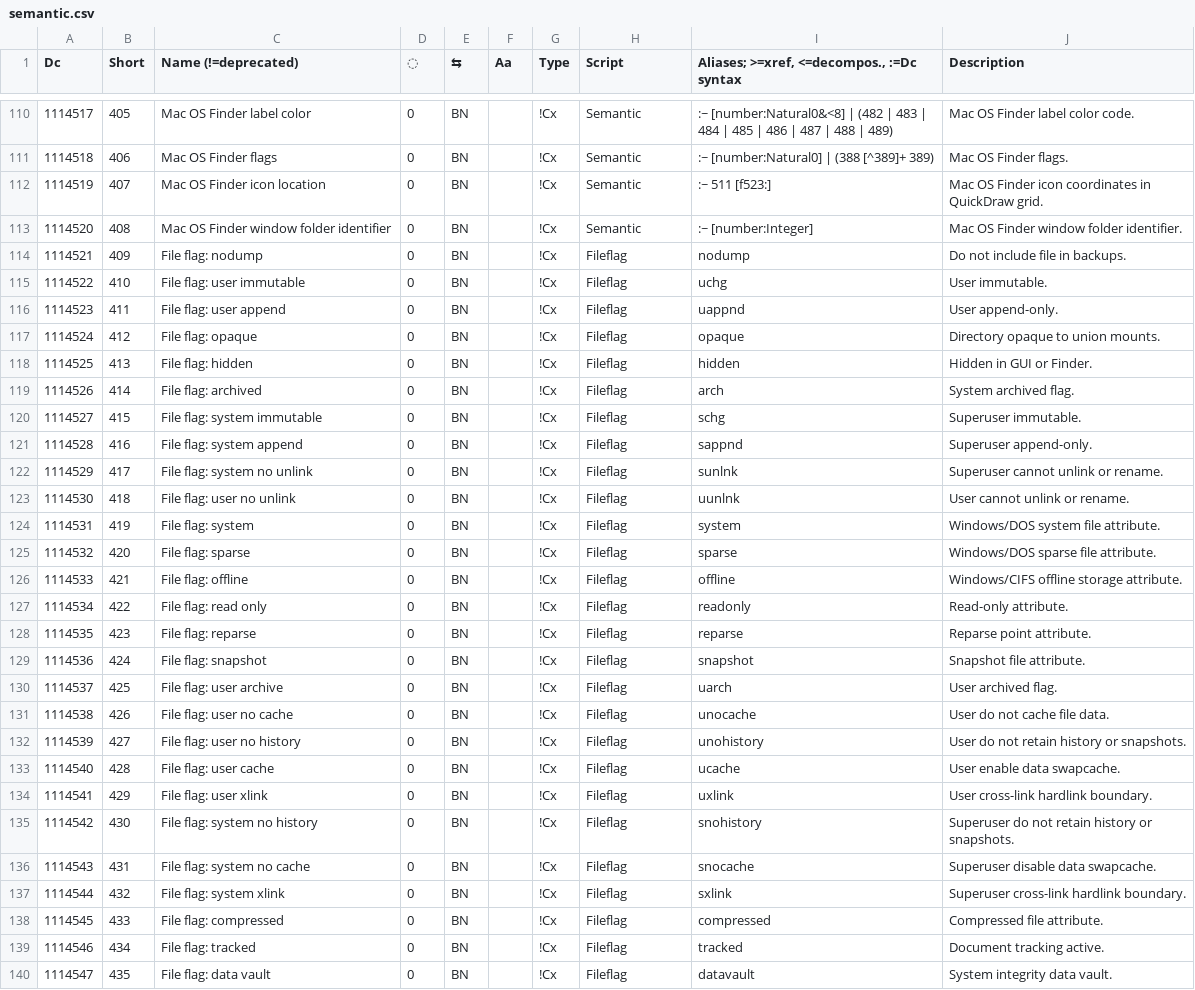
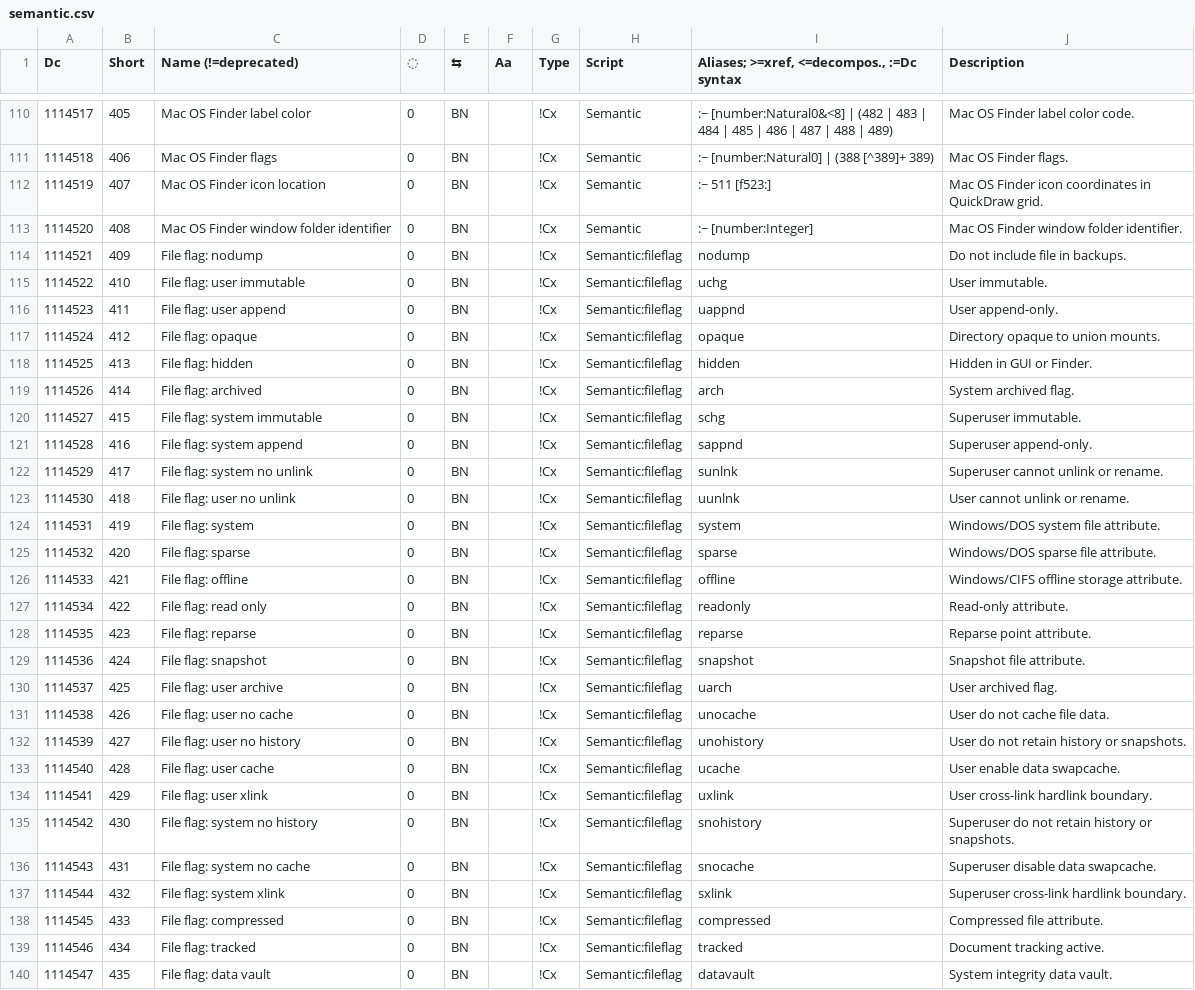
Before and after one commit to collectivetoolbox/collectivetoolbox, a CSV file: src/formats/dcdata/data/categories/semantic.csv, drawn as a sheet; only a part is shown, gaps mark what is left out; the diff covers the shown part only.

Commit message:
data: Script categorization standardization

```diff
--- a/src/formats/dcdata/data/categories/semantic.csv
+++ b/src/formats/dcdata/data/categories/semantic.csv
@@ -113,28 +113,28 @@ Dc,Short,Name (!=deprecated),◌,⇆,Aa,Type,Script,"Aliases; >=xref, <=decompos
 1114520,408,Mac OS Finder window folder identifier,0,BN,,!Cx,Semantic,:~ [number:Integer],Mac OS Finder window folder identifier.
-1114521,409,File flag: nodump,0,BN,,!Cx,Fileflag,nodump,Do not include file in backups.
-1114522,410,File flag: user immutable,0,BN,,!Cx,Fileflag,uchg,User immutable.
-1114523,411,File flag: user append,0,BN,,!Cx,Fileflag,uappnd,User append-only.
-1114524,412,File flag: opaque,0,BN,,!Cx,Fileflag,opaque,Directory opaque to union mounts.
-1114525,413,File flag: hidden,0,BN,,!Cx,Fileflag,hidden,Hidden in GUI or Finder.
-1114526,414,File flag: archived,0,BN,,!Cx,Fileflag,arch,System archived flag.
-1114527,415,File flag: system immutable,0,BN,,!Cx,Fileflag,schg,Superuser immutable.
-1114528,416,File flag: system append,0,BN,,!Cx,Fileflag,sappnd,Superuser append-only.
-1114529,417,File flag: system no unlink,0,BN,,!Cx,Fileflag,sunlnk,Superuser cannot unlink or rename.
-1114530,418,File flag: user no unlink,0,BN,,!Cx,Fileflag,uunlnk,User cannot unlink or rename.
-1114531,419,File flag: system,0,BN,,!Cx,Fileflag,system,Windows/DOS system file attribute.
-1114532,420,File flag: sparse,0,BN,,!Cx,Fileflag,sparse,Windows/DOS sparse file attribute.
-1114533,421,File flag: offline,0,BN,,!Cx,Fileflag,offline,Windows/CIFS offline storage attribute.
-1114534,422,File flag: read only,0,BN,,!Cx,Fileflag,readonly,Read-only attribute.
-1114535,423,File flag: reparse,0,BN,,!Cx,Fileflag,reparse,Reparse point attribute.
-1114536,424,File flag: snapshot,0,BN,,!Cx,Fileflag,snapshot,Snapshot file attribute.
-1114537,425,File flag: user archive,0,BN,,!Cx,Fileflag,uarch,User archived flag.
-1114538,426,File flag: user no cache,0,BN,,!Cx,Fileflag,unocache,User do not cache file data.
-1114539,427,File flag: user no history,0,BN,,!Cx,Fileflag,unohistory,User do not retain history or snapshots.
-1114540,428,File flag: user cache,0,BN,,!Cx,Fileflag,ucache,User enable data swapcache.
-1114541,429,File flag: user xlink,0,BN,,!Cx,Fileflag,uxlink,User cross-link hardlink boundary.
-1114542,430,File flag: system no history,0,BN,,!Cx,Fileflag,snohistory,Superuser do not retain history or snapshots.
-1114543,431,File flag: system no cache,0,BN,,!Cx,Fileflag,snocache,Superuser disable data swapcache.
-1114544,432,File flag: system xlink,0,BN,,!Cx,Fileflag,sxlink,Superuser cross-link hardlink boundary.
-1114545,433,File flag: compressed,0,BN,,!Cx,Fileflag,compressed,Compressed file attribute.
-1114546,434,File flag: tracked,0,BN,,!Cx,Fileflag,tracked,Document tracking active.
-1114547,435,File flag: data vault,0,BN,,!Cx,Fileflag,datavault,System integrity data vault.
+1114521,409,File flag: nodump,0,BN,,!Cx,Semantic:fileflag,nodump,Do not include file in backups.
+1114522,410,File flag: user immutable,0,BN,,!Cx,Semantic:fileflag,uchg,User immutable.
+1114523,411,File flag: user append,0,BN,,!Cx,Semantic:fileflag,uappnd,User append-only.
+1114524,412,File flag: opaque,0,BN,,!Cx,Semantic:fileflag,opaque,Directory opaque to union mounts.
+1114525,413,File flag: hidden,0,BN,,!Cx,Semantic:fileflag,hidden,Hidden in GUI or Finder.
+1114526,414,File flag: archived,0,BN,,!Cx,Semantic:fileflag,arch,System archived flag.
+1114527,415,File flag: system immutable,0,BN,,!Cx,Semantic:fileflag,schg,Superuser immutable.
+1114528,416,File flag: system append,0,BN,,!Cx,Semantic:fileflag,sappnd,Superuser append-only.
+1114529,417,File flag: system no unlink,0,BN,,!Cx,Semantic:fileflag,sunlnk,Superuser cannot unlink or rename.
+1114530,418,File flag: user no unlink,0,BN,,!Cx,Semantic:fileflag,uunlnk,User cannot unlink or rename.
+1114531,419,File flag: system,0,BN,,!Cx,Semantic:fileflag,system,Windows/DOS system file attribute.
+1114532,420,File flag: sparse,0,BN,,!Cx,Semantic:fileflag,sparse,Windows/DOS sparse file attribute.
+1114533,421,File flag: offline,0,BN,,!Cx,Semantic:fileflag,offline,Windows/CIFS offline storage attribute.
+1114534,422,File flag: read only,0,BN,,!Cx,Semantic:fileflag,readonly,Read-only attribute.
+1114535,423,File flag: reparse,0,BN,,!Cx,Semantic:fileflag,reparse,Reparse point attribute.
+1114536,424,File flag: snapshot,0,BN,,!Cx,Semantic:fileflag,snapshot,Snapshot file attribute.
+1114537,425,File flag: user archive,0,BN,,!Cx,Semantic:fileflag,uarch,User archived flag.
+1114538,426,File flag: user no cache,0,BN,,!Cx,Semantic:fileflag,unocache,User do not cache file data.
+1114539,427,File flag: user no history,0,BN,,!Cx,Semantic:fileflag,unohistory,User do not retain history or snapshots.
+1114540,428,File flag: user cache,0,BN,,!Cx,Semantic:fileflag,ucache,User enable data swapcache.
+1114541,429,File flag: user xlink,0,BN,,!Cx,Semantic:fileflag,uxlink,User cross-link hardlink boundary.
+1114542,430,File flag: system no history,0,BN,,!Cx,Semantic:fileflag,snohistory,Superuser do not retain history or snapshots.
+1114543,431,File flag: system no cache,0,BN,,!Cx,Semantic:fileflag,snocache,Superuser disable data swapcache.
+1114544,432,File flag: system xlink,0,BN,,!Cx,Semantic:fileflag,sxlink,Superuser cross-link hardlink boundary.
+1114545,433,File flag: compressed,0,BN,,!Cx,Semantic:fileflag,compressed,Compressed file attribute.
+1114546,434,File flag: tracked,0,BN,,!Cx,Semantic:fileflag,tracked,Document tracking active.
+1114547,435,File flag: data vault,0,BN,,!Cx,Semantic:fileflag,datavault,System integrity data vault.
```
Also changed, not shown: 46 edited cells elsewhere in this file, src/formats/dcdata/data/DcList.generated.csv, src/formats/dcdata/data/formats.generated.csv, 6 other files.
